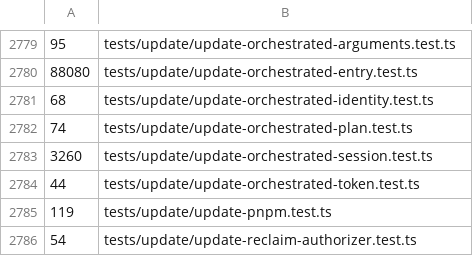
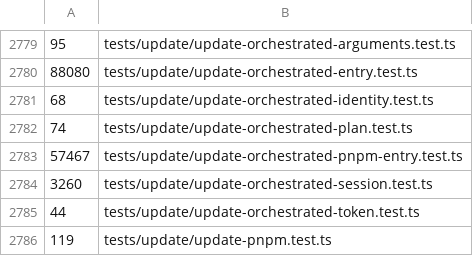
Before and after one commit to lidge-jun/opencodex, a TSV file: scripts/ci/test-durations.tsv, drawn as a sheet; only a part is shown, gaps mark what is left out; the shorter side is filled out with more unchanged rows; the diff names each change by its address in the sheet, - before the commit and + after, or states it on an @@ line.

Commit message:
test(update): split long orchestrated entry fixtures

```diff
--- a/scripts/ci/test-durations.tsv
+++ b/scripts/ci/test-durations.tsv
+row 2783: 57467 | tests/update/update-orchestrated-pnpm-entry.test.ts
```
Also changed, not shown: 4 other files.
